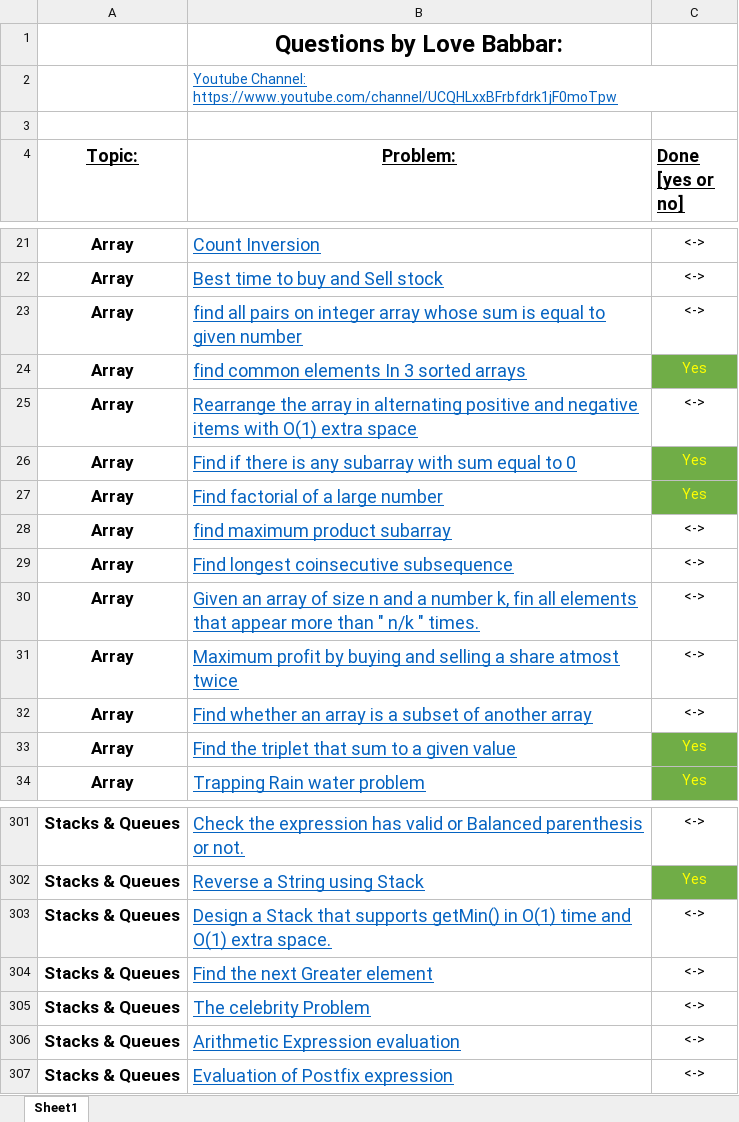
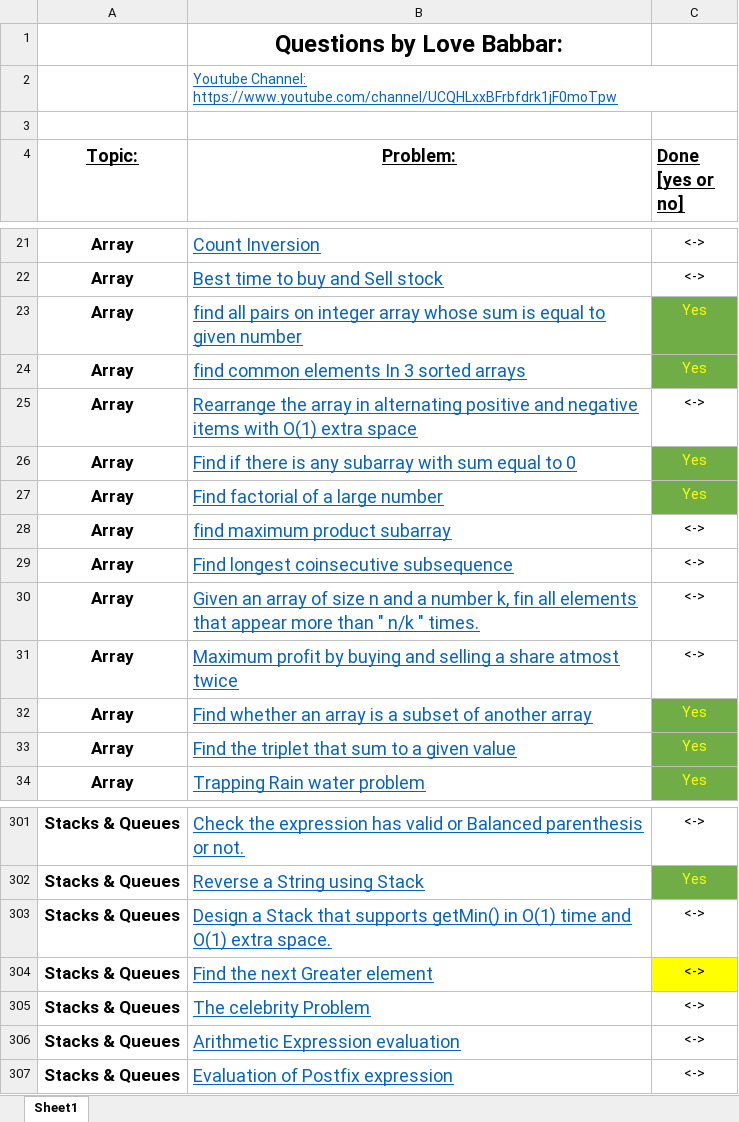
Before and after one commit to arghadipbiswas/DSA_450, an Excel workbook: Sheet/FINAL450.xlsx, sheet Sheet1, drawn as a sheet; only a part is shown, gaps mark what is left out; values as stored, in another font and other column widths than the file's, no borders; the diff names each change by its address in the sheet, - before the commit and + after, or states it on an @@ line.

```diff
--- a/Sheet/FINAL450.xlsx (sheet Sheet1)
+++ b/Sheet/FINAL450.xlsx (sheet Sheet1)
-C23 (Done [yes or no]): <->
+C23 (Done [yes or no]): Yes
@@ C23 fill: none → #70AD47, text colour: black → #FFFF00 @@
-C32 (Done [yes or no]): <->
+C32 (Done [yes or no]): Yes
@@ C32 fill: none → #70AD47, text colour: black → #FFFF00 @@
-C304 fill: none
+C304 fill: #FFFF00
```
Also changed, not shown: 2 other files.
